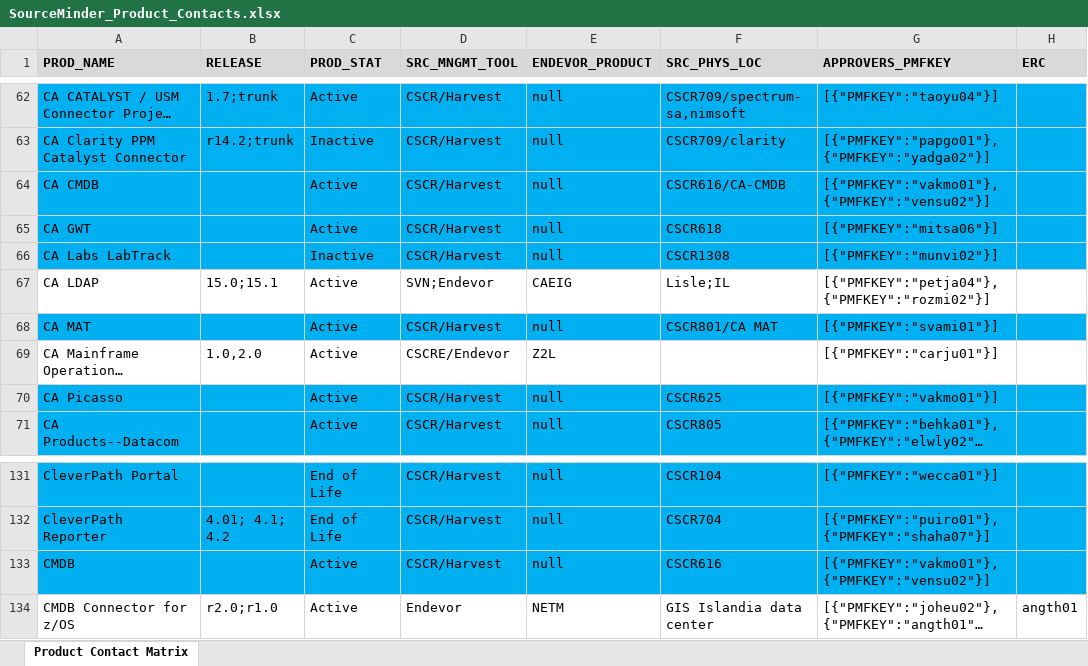
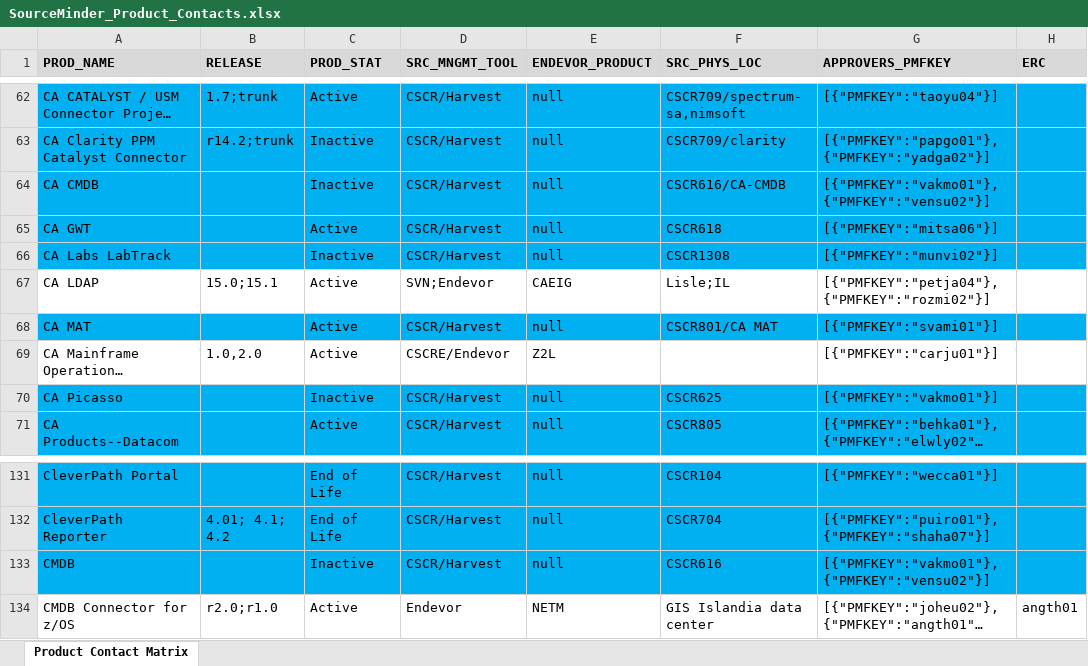
Before and after one commit to morjo02jm/SCM-Attestation-Common-LDAP, an Excel workbook: commonldap/SourceMinder_Product_Contacts.xlsx, sheet Product Contact Matrix, drawn as a sheet; only a part is shown, gaps mark what is left out; long unchanged cells end in …; values as stored, in another font and other column widths than the file's, no borders; the diff names each change by its address in the sheet, - before the commit and + after, or states it on an @@ line.

Commit message:
Product Contact changes

```diff
--- a/commonldap/SourceMinder_Product_Contacts.xlsx (sheet Product Contact Matrix)
+++ b/commonldap/SourceMinder_Product_Contacts.xlsx (sheet Product Contact Matrix)
-C64 (PROD_STAT): Active
+C64 (PROD_STAT): Inactive
-C70 (PROD_STAT): Active
+C70 (PROD_STAT): Inactive
-C133 (PROD_STAT): Active
+C133 (PROD_STAT): Inactive
```
Also changed, not shown: 1 other file.
